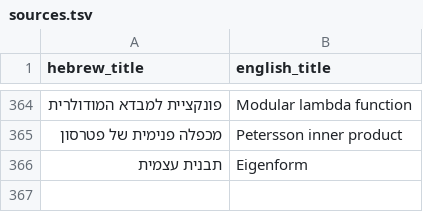
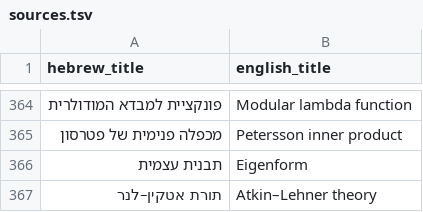
Before and after one commit to gershonavi/WIKI, a TSV file: sources.tsv, drawn as a sheet; only a part is shown, gaps mark what is left out; the diff names each change by its address in the sheet, - before the commit and + after, or states it on an @@ line.

```diff
--- a/sources.tsv
+++ b/sources.tsv
+row 367: תורת אטקין–לנר | Atkin–Lehner theory
```
Also changed, not shown: course/units.tsv, 8 other files.
